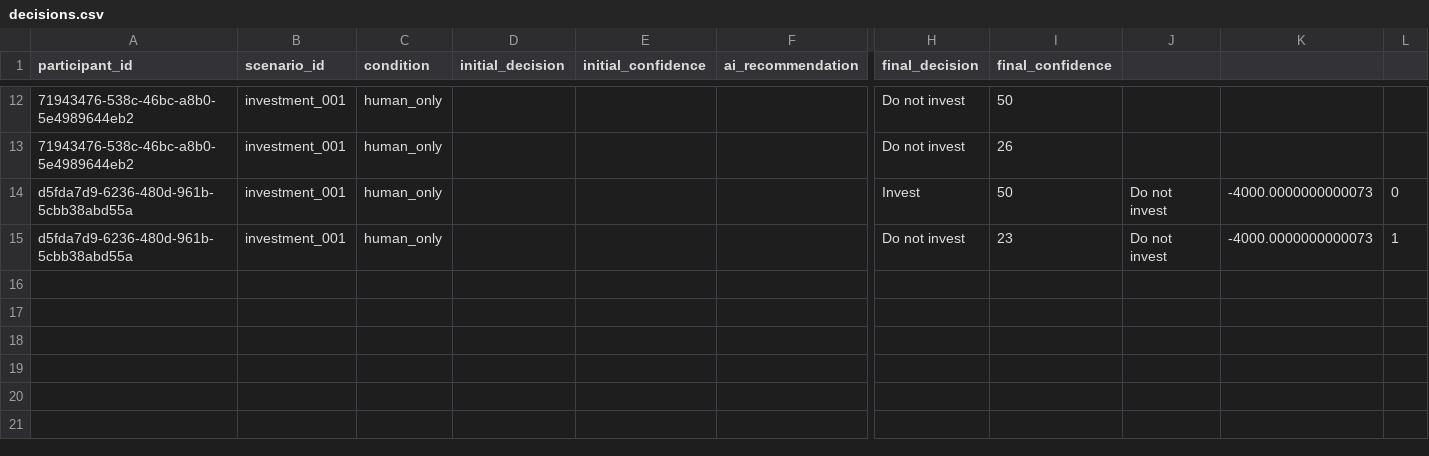
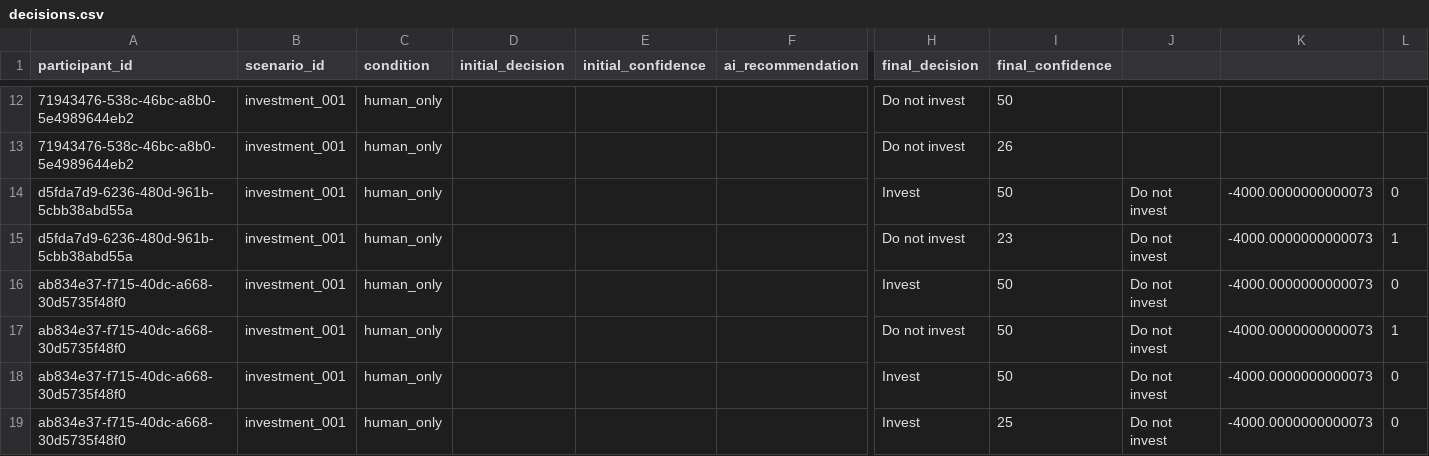
Before and after one commit to Percy5598/ai-decision-quality-lab, a CSV file: data/raw/decisions.csv, drawn as a sheet; only a part is shown, gaps mark what is left out; rows hold the shown columns only; the diff names each change by its address in the sheet, - before the commit and + after, or states it on an @@ line.

```diff
--- a/data/raw/decisions.csv
+++ b/data/raw/decisions.csv
+row 16: ab834e37-f715-40dc-a668-30d5735f48f0 | investment_001 | human_only |  |  |  | Invest | 50 | Do not invest | -4000.0000000000073 | 0
+row 17: ab834e37-f715-40dc-a668-30d5735f48f0 | investment_001 | human_only |  |  |  | Do not invest | 50 | Do not invest | -4000.0000000000073 | 1
+row 18: ab834e37-f715-40dc-a668-30d5735f48f0 | investment_001 | human_only |  |  |  | Invest | 50 | Do not invest | -4000.0000000000073 | 0
+row 19: ab834e37-f715-40dc-a668-30d5735f48f0 | investment_001 | human_only |  |  |  | Invest | 25 | Do not invest | -4000.0000000000073 | 0
```
Also changed, not shown: 2 other files.
